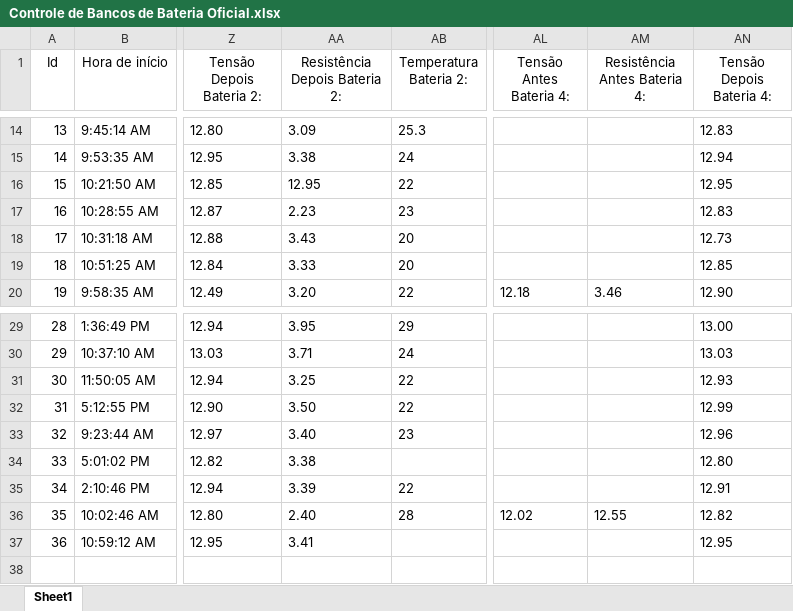
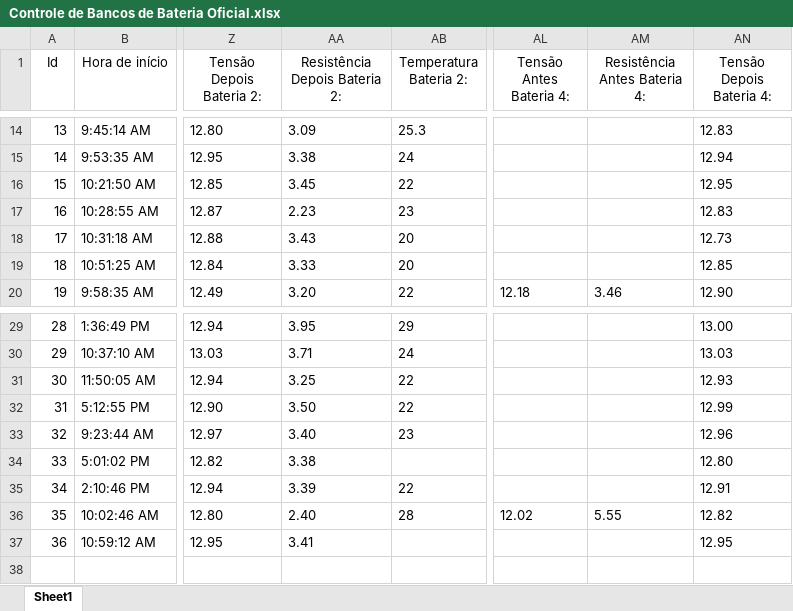
Before and after one commit to galpaotsi/painel-baterias, an Excel workbook: dados/Controle de Bancos de Bateria Oficial.xlsx, sheet Sheet1, drawn as a sheet; only a part is shown, gaps mark what is left out; values as stored, in another font and other column widths than the file's, no borders; table styles not drawn; the diff names each change by its address in the sheet, - before the commit and + after, or states it on an @@ line.

Commit message:
Planilha de bancos de bateria atualizada automaticamente

```diff
--- a/dados/Controle de Bancos de Bateria Oficial.xlsx (sheet Sheet1)
+++ b/dados/Controle de Bancos de Bateria Oficial.xlsx (sheet Sheet1)
-AA16 (Resistência Depois Bateria 2:): 12.95
+AA16 (Resistência Depois Bateria 2:): 3.45
-AM36 (Resistência Antes Bateria 4:): 12.55
+AM36 (Resistência Antes Bateria 4:): 5.55
```
